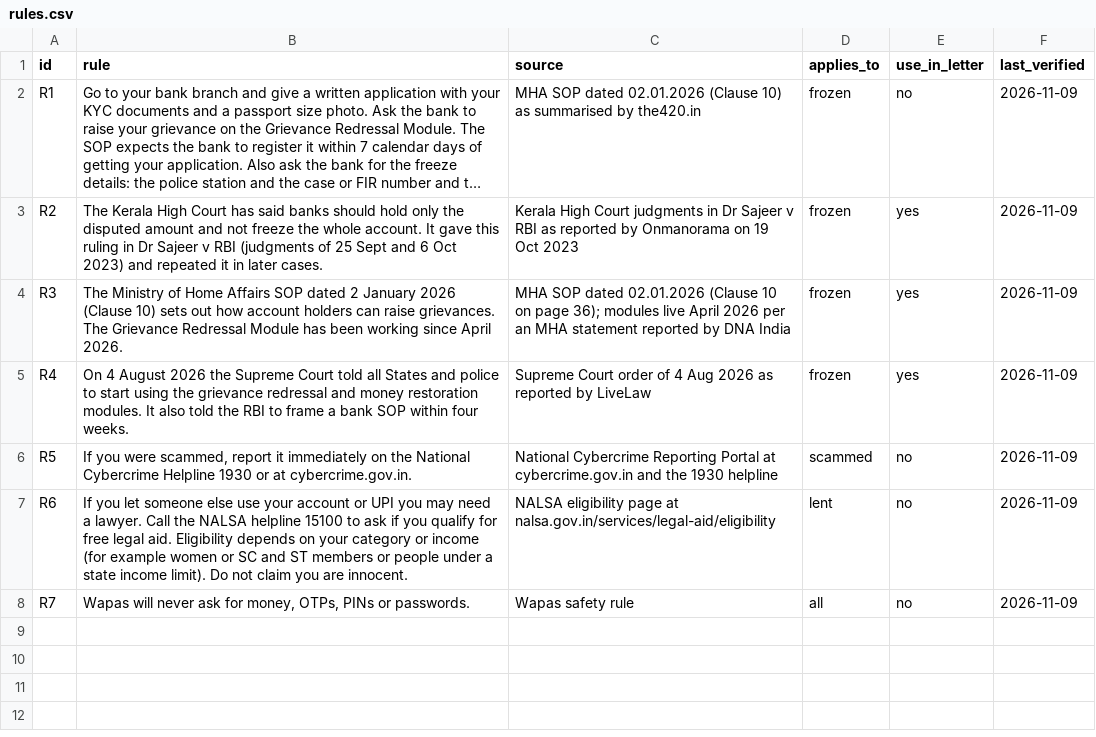
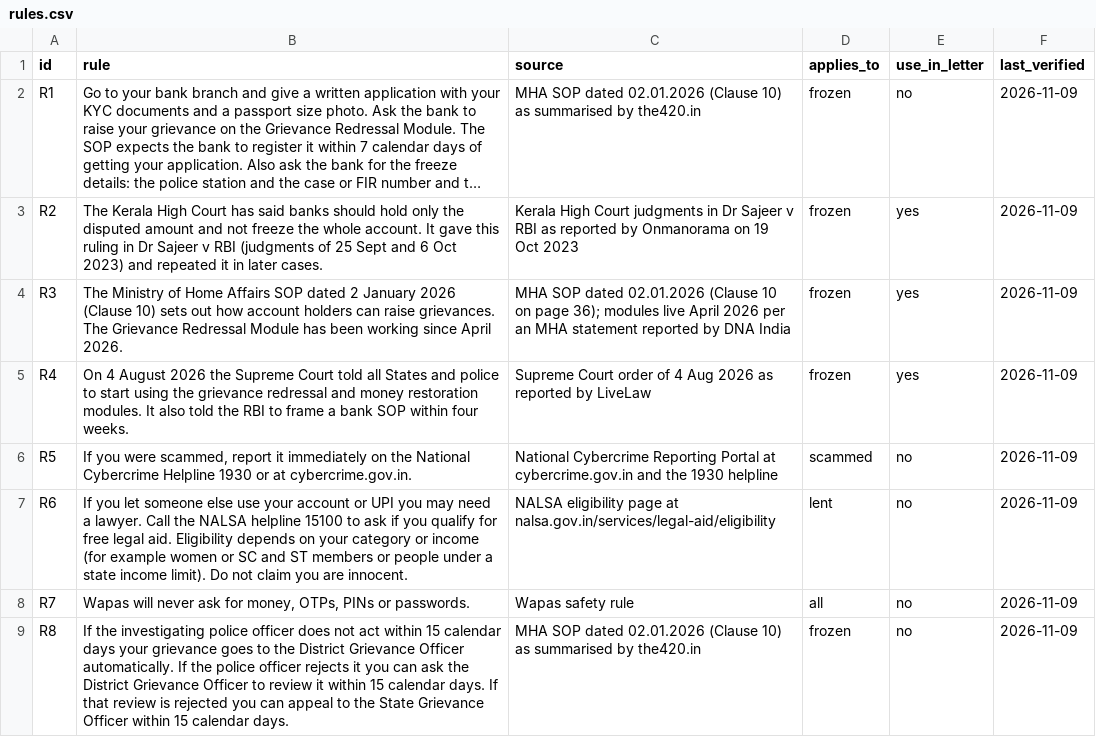
Before and after one commit to laksh-p-patil/wapas, a CSV file: rules.csv, drawn as a sheet; long unchanged cells end in …; the diff names each change by its address in the sheet, - before the commit and + after, or states it on an @@ line.

Commit message:
Add next-step letters and R8

```diff
--- a/rules.csv
+++ b/rules.csv
+row 9: R8 | If the investigating police officer does not act within 15 calendar days your grievance goes to the District Grievance Officer automatically. If the police officer rejects it you can ask the District Grievance Officer to review it within 15 calendar days. If that review is rejected you can appeal to the State Grievance Officer within 15 calendar days. | MHA SOP dated 02.01.2026 (Clause 10) as summarised by the420.in | frozen | no | 2026-11-09
```
Also changed, not shown: 2 other files.
